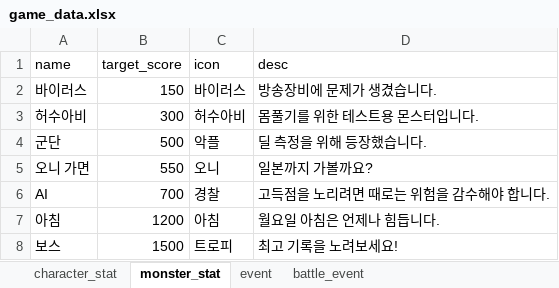
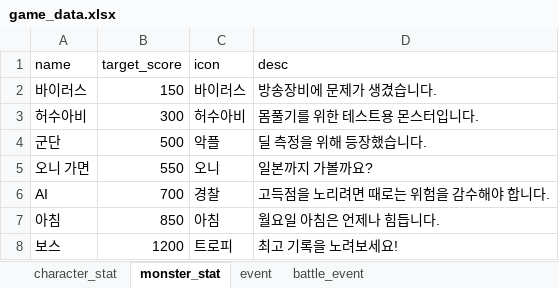
Before and after one commit to biod-bgh/Stellive-Manager-Game, an Excel workbook: data/game_data.xlsx, sheet monster_stat, drawn as a sheet; values as stored, in another font and other column widths than the file's, no borders; the diff names each change by its address in the sheet, - before the commit and + after, or states it on an @@ line.

```diff
--- a/data/game_data.xlsx (sheet monster_stat)
+++ b/data/game_data.xlsx (sheet monster_stat)
-B7 (target_score): 1200
+B7 (target_score): 850
-B8 (target_score): 1500
+B8 (target_score): 1200
```
Also changed, not shown: 1 other file.
